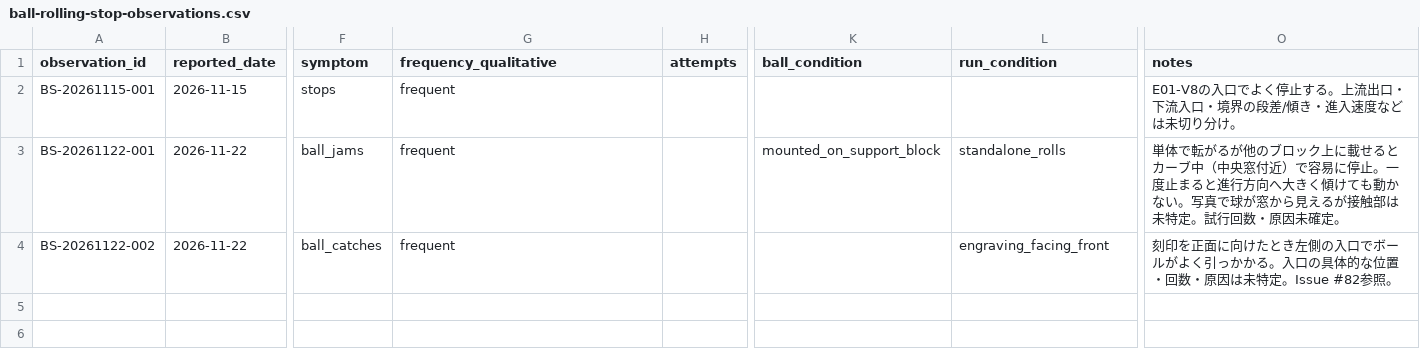
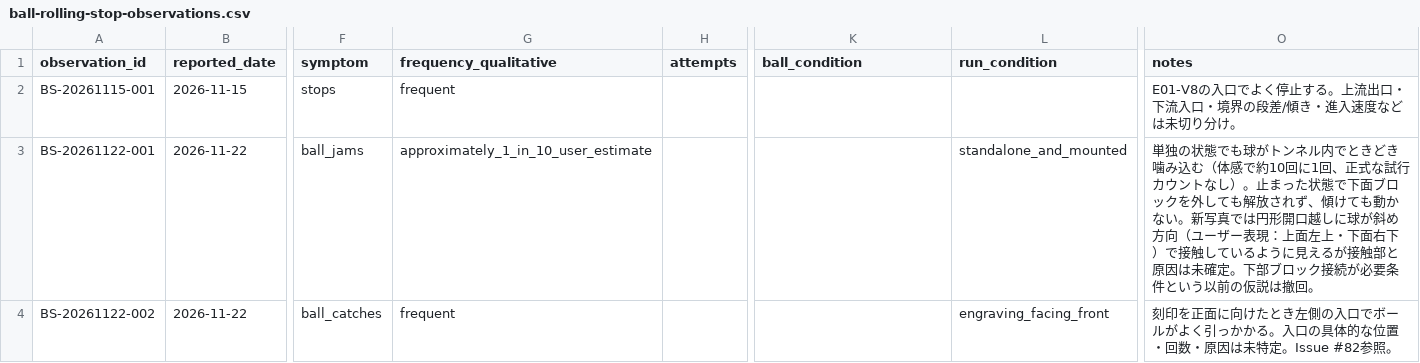
Before and after one commit to KKawamura1/3d-printer, a CSV file: measurements/ball-rolling-stop-observations.csv, drawn as a sheet; only a part is shown, gaps mark what is left out; the diff names each change by its address in the sheet, - before the commit and + after, or states it on an @@ line.

Commit message:
docs: correct SC02 jam reproduction — standalone intermittent, not mounting dependent

```diff
--- a/measurements/ball-rolling-stop-observations.csv
+++ b/measurements/ball-rolling-stop-observations.csv
-G3 (frequency_qualitative): frequent
+G3 (frequency_qualitative): approximately_1_in_10_user_estimate
-K3 (ball_condition): mounted_on_support_block
+K3 (ball_condition): (empty)
-L3 (run_condition): standalone_rolls
+L3 (run_condition): standalone_and_mounted
-O3 (notes): 単体で転がるが他のブロック上に載せるとカーブ中（中央窓付近）で容易に停止。一度止まると進行方向へ大きく傾けても動かない。写真で球が窓から見えるが接触部は未特定。試行回数・原因未確定。
+O3 (notes): 単独の状態でも球がトンネル内でときどき噛み込む（体感で約10回に1回、正式な試行カウントなし）。止まった状態で下面ブロックを外しても解放されず、傾けても動かない。新写真では円形開口越しに球が斜め方向（ユーザー表現：上面左上・下面右下）で接触しているように見えるが接触部と原因は未確定。下部ブロック接続が必要条件という以前の仮説は撤回。
```
